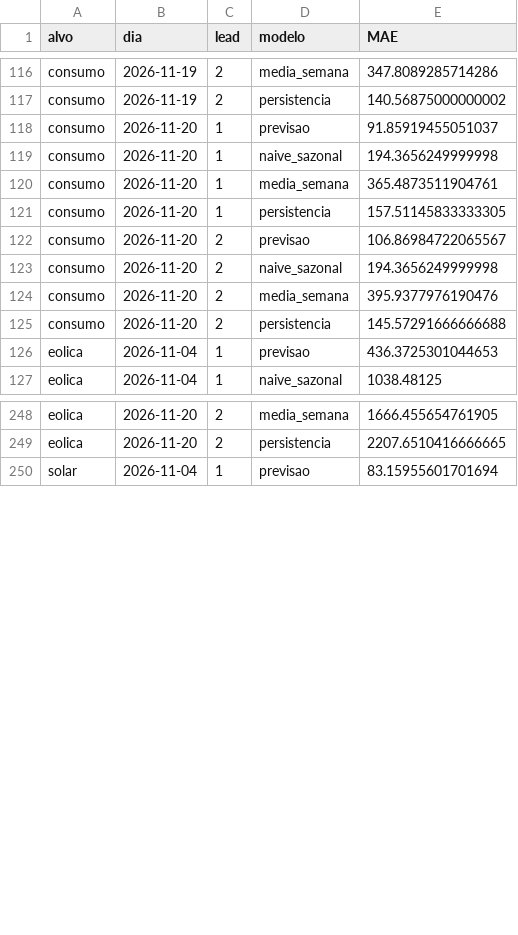
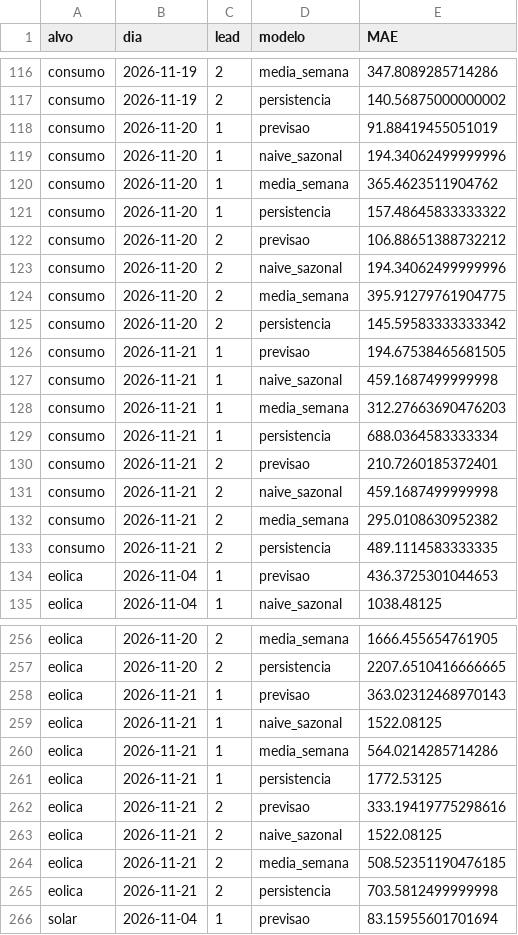
Before and after one commit to JoseFerrao20/previsao-eletricidade-pt, a CSV file: monitor/historico_erro.csv, drawn as a sheet; only a part is shown, gaps mark what is left out; the diff covers the shown part only.

```diff
--- a/monitor/historico_erro.csv
+++ b/monitor/historico_erro.csv
@@ -117,10 +117,18 @@ consumo,2026-11-19,2,media_semana,347.8089285714286
 consumo,2026-11-19,2,persistencia,140.56875000000002
-consumo,2026-11-20,1,previsao,91.85919455051037
-consumo,2026-11-20,1,naive_sazonal,194.3656249999998
-consumo,2026-11-20,1,media_semana,365.4873511904761
-consumo,2026-11-20,1,persistencia,157.51145833333305
-consumo,2026-11-20,2,previsao,106.86984722065567
-consumo,2026-11-20,2,naive_sazonal,194.3656249999998
-consumo,2026-11-20,2,media_semana,395.9377976190476
-consumo,2026-11-20,2,persistencia,145.57291666666688
+consumo,2026-11-20,1,previsao,91.88419455051019
+consumo,2026-11-20,1,naive_sazonal,194.34062499999996
+consumo,2026-11-20,1,media_semana,365.4623511904762
+consumo,2026-11-20,1,persistencia,157.48645833333322
+consumo,2026-11-20,2,previsao,106.88651388732212
+consumo,2026-11-20,2,naive_sazonal,194.34062499999996
+consumo,2026-11-20,2,media_semana,395.91279761904775
+consumo,2026-11-20,2,persistencia,145.59583333333342
+consumo,2026-11-21,1,previsao,194.67538465681505
+consumo,2026-11-21,1,naive_sazonal,459.1687499999998
+consumo,2026-11-21,1,media_semana,312.27663690476203
+consumo,2026-11-21,1,persistencia,688.0364583333334
+consumo,2026-11-21,2,previsao,210.7260185372401
+consumo,2026-11-21,2,naive_sazonal,459.1687499999998
+consumo,2026-11-21,2,media_semana,295.0108630952382
+consumo,2026-11-21,2,persistencia,489.1114583333335
 eolica,2026-11-04,1,previsao,436.3725301044653
@@ -249,2 +257,10 @@ eolica,2026-11-20,2,media_semana,1666.455654761905
 eolica,2026-11-20,2,persistencia,2207.6510416666665
+eolica,2026-11-21,1,previsao,363.02312468970143
+eolica,2026-11-21,1,naive_sazonal,1522.08125
+eolica,2026-11-21,1,media_semana,564.0214285714286
+eolica,2026-11-21,1,persistencia,1772.53125
+eolica,2026-11-21,2,previsao,333.19419775298616
+eolica,2026-11-21,2,naive_sazonal,1522.08125
+eolica,2026-11-21,2,media_semana,508.52351190476185
+eolica,2026-11-21,2,persistencia,703.5812499999998
 solar,2026-11-04,1,previsao,83.15955601701694
```
Also changed, not shown: 8 added rows and 8 edited cells elsewhere in this file, 3 other files.
